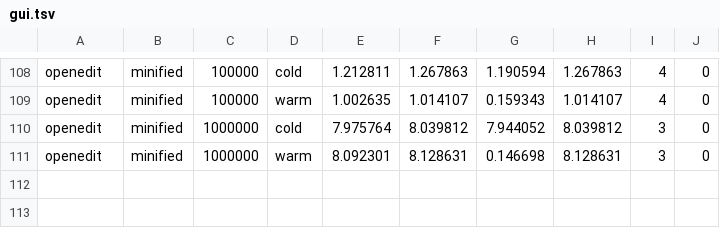
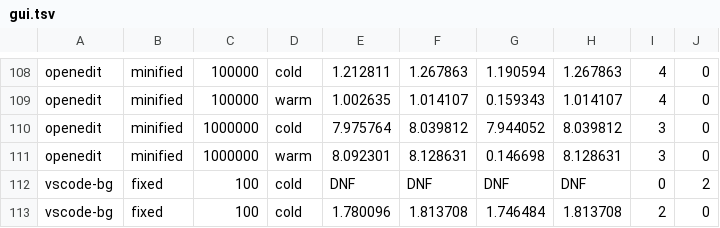
Before and after one commit to owencmcgrath/openedit, a TSV file: Scripts/bench/results/gui.tsv, drawn as a sheet; only a part is shown, gaps mark what is left out; the diff names each change by its address in the sheet, - before the commit and + after, or states it on an @@ line.

```diff
--- a/Scripts/bench/results/gui.tsv
+++ b/Scripts/bench/results/gui.tsv
+row 112: vscode-bg | fixed | 100 | cold | DNF | DNF | DNF | DNF | 0 | 2
+row 113: vscode-bg | fixed | 100 | cold | 1.780096 | 1.813708 | 1.746484 | 1.813708 | 2 | 0
```
Also changed, not shown: Scripts/bench/results/cli.tsv, 3 other files.
